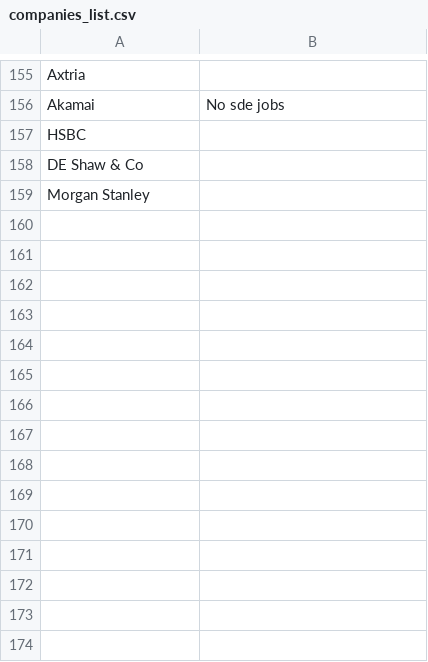
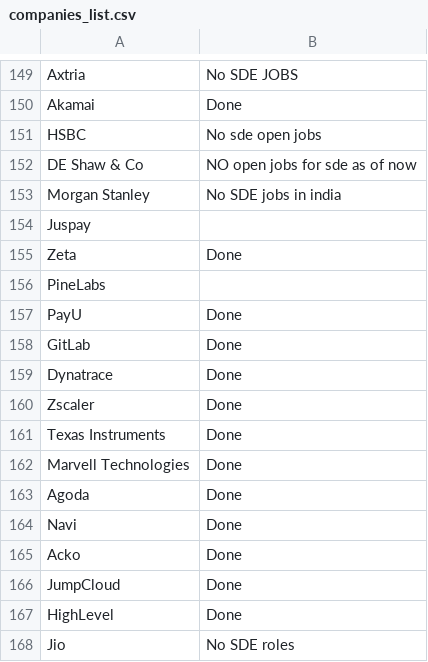
Before and after one commit to Frost-04/JobNudge, a CSV file: companies_list.csv, drawn as a sheet; only a part is shown, gaps mark what is left out; addresses are those after the commit; the diff covers the shown part only; the diff names each change by its address in the sheet, - before the commit and + after, or states it on an @@ line.

```diff
--- a/companies_list.csv
+++ b/companies_list.csv
-B149: (empty)
+B149: No SDE JOBS
-B150: No sde jobs
+B150: Done
-B151: (empty)
+B151: No sde open jobs
-B152: (empty)
+B152: NO open jobs for sde as of now
-B153: (empty)
+B153: No SDE jobs in india
+row 154: Juspay
+row 155: Zeta | Done
+row 156: PineLabs
+row 157: PayU | Done
+row 158: GitLab | Done
+row 159: Dynatrace | Done
+row 160: Zscaler | Done
+row 161: Texas Instruments | Done
+row 162: Marvell Technologies | Done
+row 163: Agoda | Done
+row 164: Navi | Done
+row 165: Acko | Done
+row 166: JumpCloud | Done
+row 167: HighLevel | Done
+row 168: Jio | No SDE roles
```
Also changed, not shown: 43 added rows, 7 removed rows and 13 edited cells elsewhere in this file, 41 other files.
